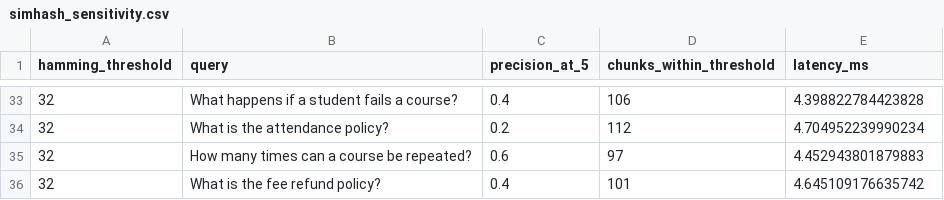
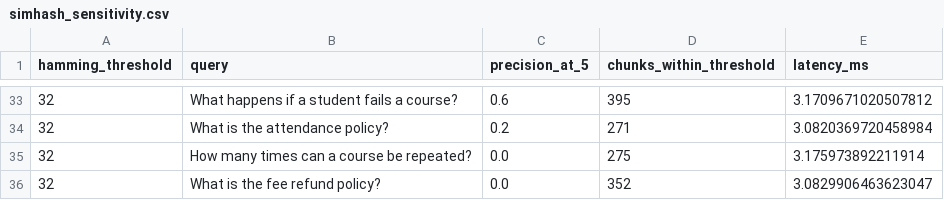
Before and after one commit to MAbdullahWaqar/UG-PG-FAQ-Guide-For-Nustians, a CSV file: results/simhash_sensitivity.csv, drawn as a sheet; only a part is shown, gaps mark what is left out; the diff covers the shown part only.

```diff
--- a/results/simhash_sensitivity.csv
+++ b/results/simhash_sensitivity.csv
@@ -33,4 +33,4 @@ hamming_threshold,query,precision_at_5,chunks_within_threshold,latency_ms
-32,What happens if a student fails a course?,0.4,106,4.398822784423828
-32,What is the attendance policy?,0.2,112,4.704952239990234
-32,How many times can a course be repeated?,0.6,97,4.452943801879883
-32,What is the fee refund policy?,0.4,101,4.645109176635742
+32,What happens if a student fails a course?,0.6,395,3.1709671020507812
+32,What is the attendance policy?,0.2,271,3.0820369720458984
+32,How many times can a course be repeated?,0.0,275,3.175973892211914
+32,What is the fee refund policy?,0.0,352,3.0829906463623047
```
Also changed, not shown: 62 edited cells elsewhere in this file, results/latency.csv, results/lsh_sensitivity.csv, 10 other files.
